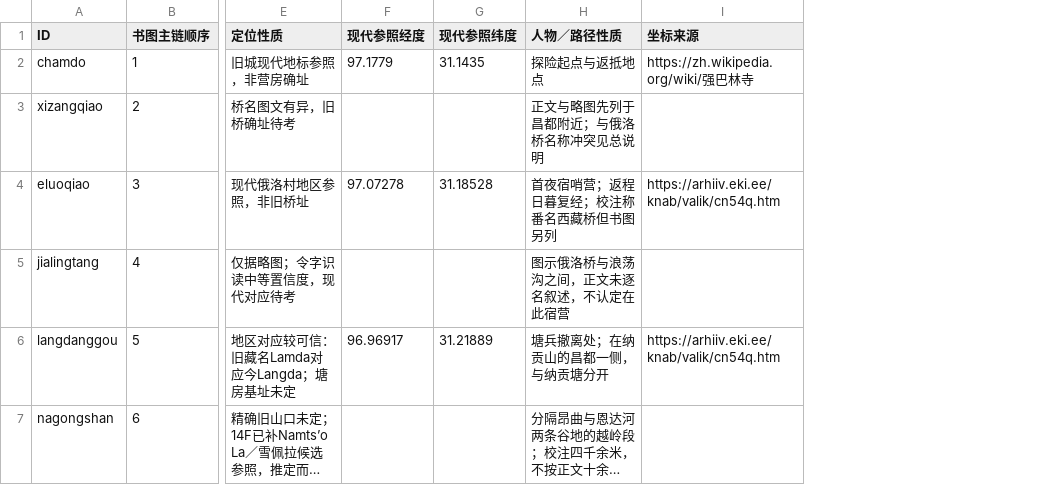
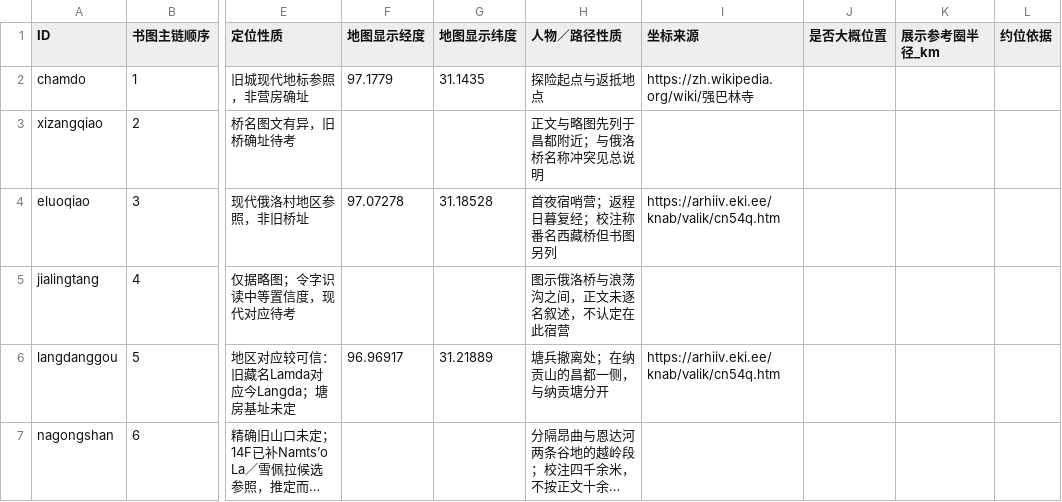
Before and after one commit to YukunSun/weread, a CSV file: qiuyechenmeng/昌都恩达_校注十一地名.csv, drawn as a sheet; only a part is shown, gaps mark what is left out; long unchanged cells end in …; the diff covers the shown part only; the diff names each change by its address in the sheet, - before the commit and + after, or states it on an @@ line.

```diff
--- a/qiuyechenmeng/昌都恩达_校注十一地名.csv
+++ b/qiuyechenmeng/昌都恩达_校注十一地名.csv
+column J (是否大概位置), empty
+column K (展示参考圈半径_km), empty
+column L (约位依据), empty
-F1: 现代参照经度
+F1: 地图显示经度
-G1: 现代参照纬度
+G1: 地图显示纬度
```
Also changed, not shown: 9 edited cells elsewhere in this file, 19 other files.
